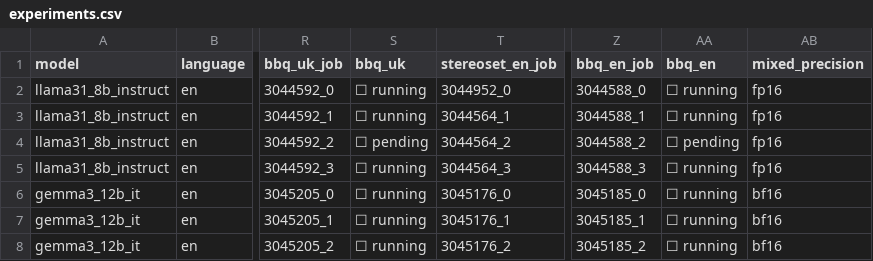
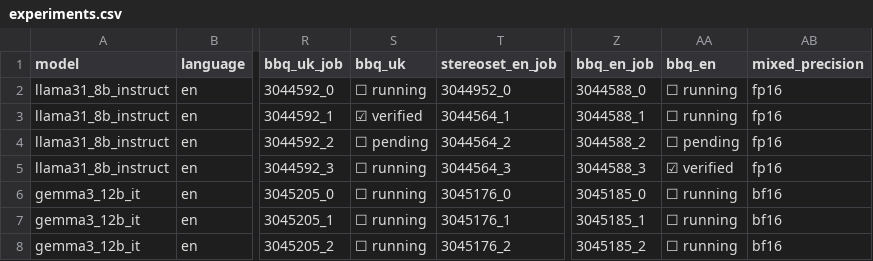
Before and after one commit to reirei-00/fair_forget, a CSV file: redistibution-artifacts/ethos-stereoset/jupiter/2026-11-21/status/experiments.csv, drawn as a sheet; only a part is shown, gaps mark what is left out; the diff names each change by its address in the sheet, - before the commit and + after, or states it on an @@ line.

Commit message:
Refresh all JUPITER experiment rows and Lapa recovery status

```diff
--- a/redistibution-artifacts/ethos-stereoset/jupiter/2026-11-21/status/experiments.csv
+++ b/redistibution-artifacts/ethos-stereoset/jupiter/2026-11-21/status/experiments.csv
-S3 (bbq_uk): ☐ running
+S3 (bbq_uk): ☑ verified
-AA5 (bbq_en): ☐ running
+AA5 (bbq_en): ☑ verified
```
Also changed, not shown: 2 other files.
